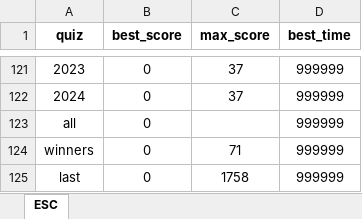
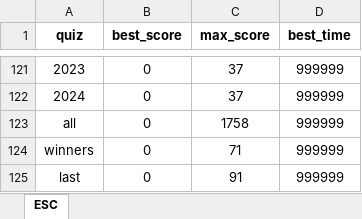
Before and after one commit to GiaFil7/esc_app, an Excel workbook: files/quiz_data.xlsx, sheet ESC, drawn as a sheet; only a part is shown, gaps mark what is left out; values as stored, in another font and other column widths than the file's, no borders; the diff names each change by its address in the sheet, - before the commit and + after, or states it on an @@ line.

```diff
--- a/files/quiz_data.xlsx (sheet ESC)
+++ b/files/quiz_data.xlsx (sheet ESC)
-C123 (max_score): (empty)
+C123 (max_score): 1758
-C125 (max_score): 1758
+C125 (max_score): 91
```
Also changed, not shown: files/quiz_misc_ESC.xlsx, 2 other files.
